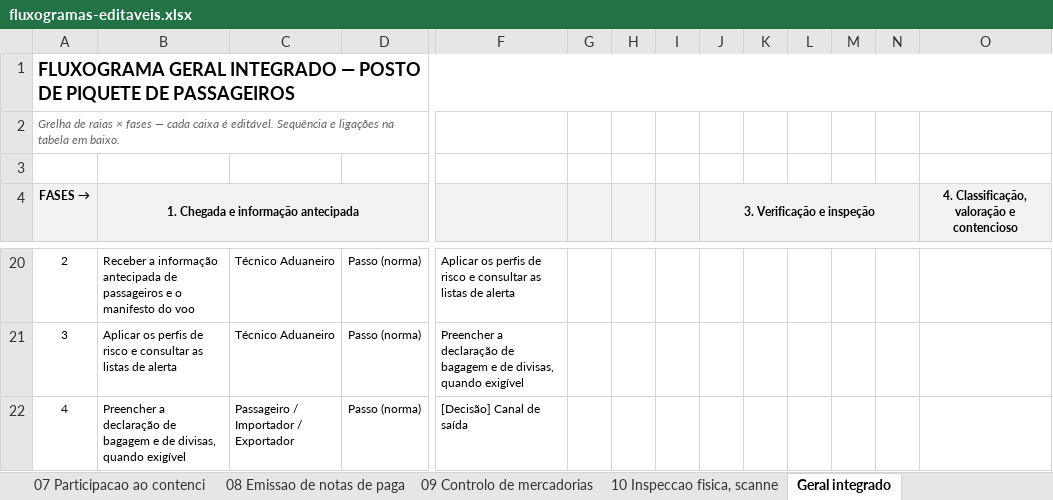
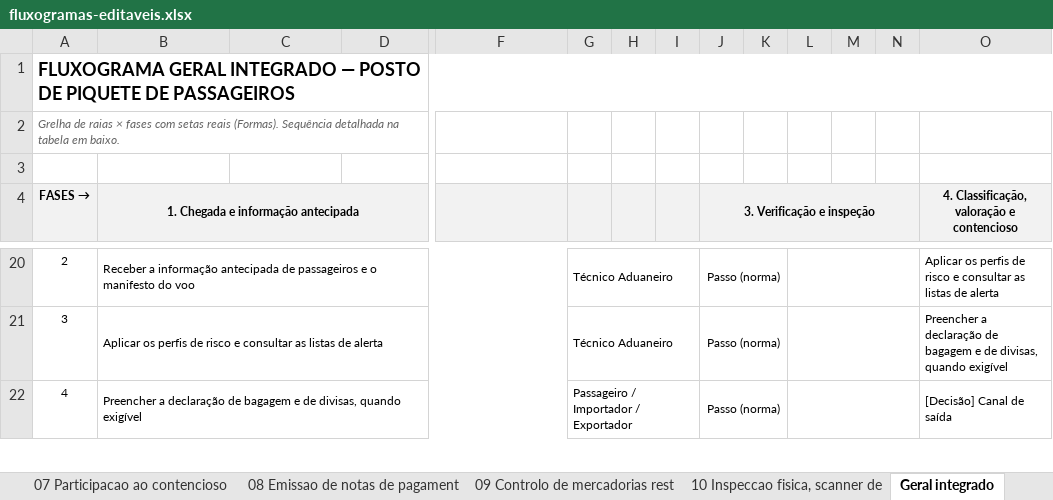
Before and after one commit to nego-0/work01, an Excel workbook: fluxogramas/fluxogramas-editaveis.xlsx, sheet Geral integrado, drawn as a sheet; only a part is shown, gaps mark what is left out; values as stored, in another font and other column widths than the file's, no borders; charts and pictures not drawn; the diff covers the shown part only; the diff names each change by its address in the sheet, - before the commit and + after, or states it on an @@ line.

```diff
--- a/fluxogramas/fluxogramas-editaveis.xlsx (sheet Geral integrado)
+++ b/fluxogramas/fluxogramas-editaveis.xlsx (sheet Geral integrado)
-sheet tab: 07 Participacao ao contenci
+sheet tab: 07 Participacao ao contencioso
-sheet tab: 08 Emissao de notas de paga
+sheet tab: 08 Emissao de notas de pagament
-sheet tab: 09 Controlo de mercadorias
+sheet tab: 09 Controlo de mercadorias rest
-sheet tab: 10 Inspeccao fisica, scanne
+sheet tab: 10 Inspeccao fisica, scanner de
-A2 (FASES →): …× fases — cada caixa é editável. Sequência e ligações na tabela…
+A2 (FASES →): …× fases com setas reais (Formas). Sequência detalhada na tabela…
+B20:F20 merged
-C20:C21: Técnico Aduaneiro
+C20:C21: (empty)
-D20:D22: Passo (norma)
+D20:D22: (empty)
-F20: Aplicar os perfis de risco e consultar as listas de alerta
+F20: (empty)
-G20:G21: (empty)
+G20:G21: Técnico Aduaneiro
+G20:I20 merged
-J20:J22 (3. Verificação e inspeção): (empty)
+J20:J22 (3. Verificação e inspeção): Passo (norma)
+J20:K20 merged
+L20:N20 merged
-O20: (empty)
+O20: Aplicar os perfis de risco e consultar as listas de alerta
+O20:S20 merged
+B21:F21 merged
-F21: Preencher a declaração de bagagem e de divisas, quando exigível
+F21: (empty)
+G21:I21 merged
+J21:K21 merged
+L21:N21 merged
-O21: (empty)
+O21: Preencher a declaração de bagagem e de divisas, quando exigível
+O21:S21 merged
+B22:F22 merged
-C22: Passageiro / Importador / Exportador
+C22: (empty)
-F22: [Decisão] Canal de saída
+F22: (empty)
-G22: (empty)
+G22: Passageiro / Importador / Exportador
+G22:I22 merged
+J22:K22 merged
+L22:N22 merged
-O22: (empty)
+O22: [Decisão] Canal de saída
+O22:S22 merged
```
Also changed, not shown: 260 edited cells, cell formats and merged cells elsewhere in this sheet, sheet 01 Analise documental e tramita, sheet 10 Inspeccao fisica, scanner de, sheet 02 Avaliacao do canal e control, sheet 04 Armazenamento e autorizacao, sheet 08 Emissao de notas de pagament, sheet 03 Verificacao de bagagens, 5 more sheets, other sheet tabs, charts or pictures, 1 other file.
